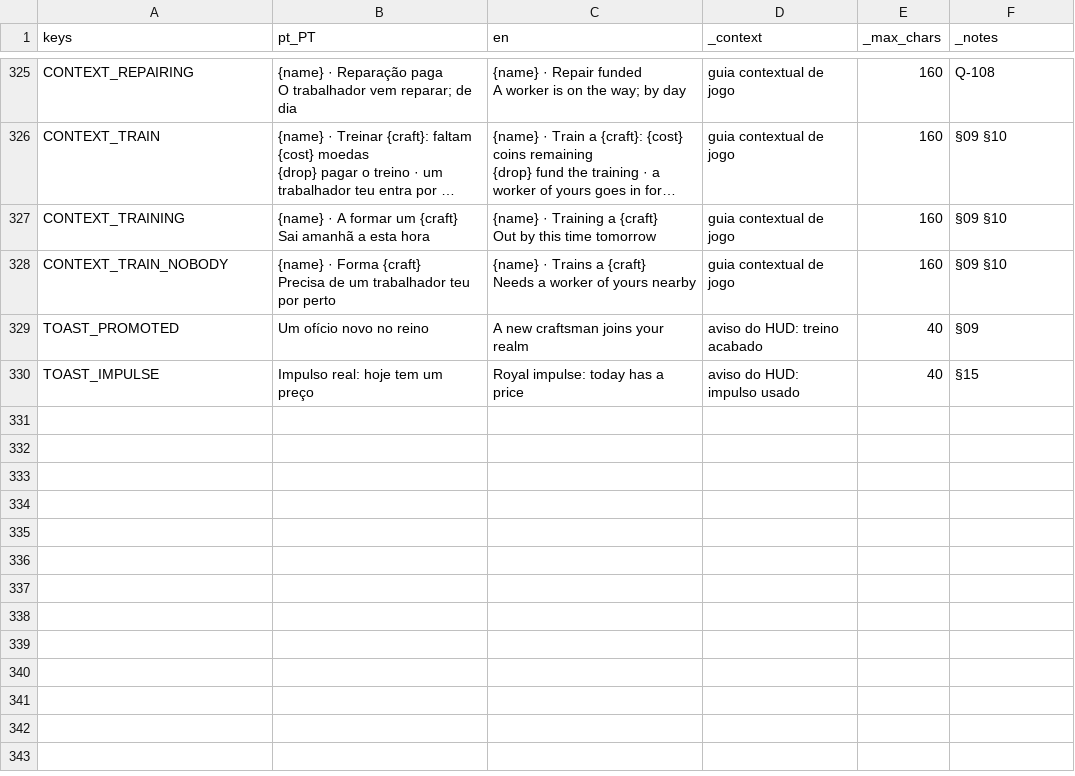
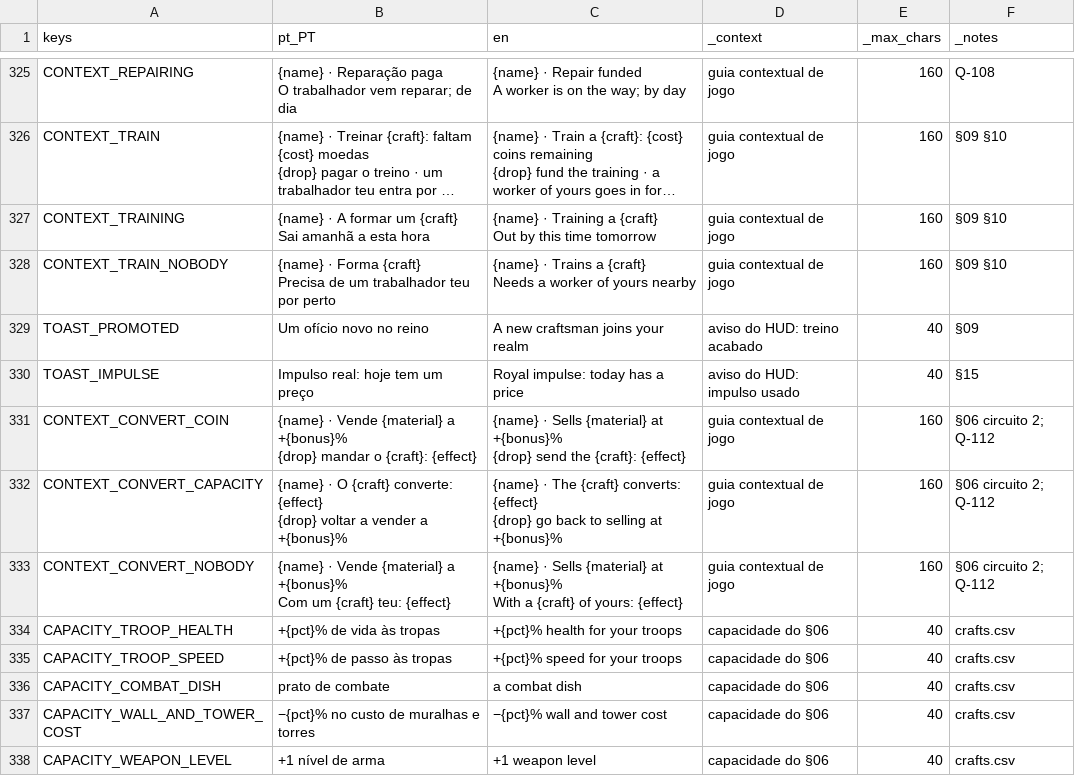
Before and after one commit to henriquecoding/empire, a CSV file: data/i18n/strings.csv, drawn as a sheet; only a part is shown, gaps mark what is left out; long unchanged cells end in …; ↵ is a line break in a cell; the diff names each change by its address in the sheet, - before the commit and + after, or states it on an @@ line.

```diff
--- a/data/i18n/strings.csv
+++ b/data/i18n/strings.csv
+row 331: CONTEXT_CONVERT_COIN | {name} · Vende {material} a +{bonus}% ↵ {drop} mandar o {craft}: {effect} | {name} · Sells {material} at +{bonus}% ↵ {drop} send the {craft}: {effect} | guia contextual de jogo | 160 | §06 circuito 2; Q-112
+row 332: CONTEXT_CONVERT_CAPACITY | {name} · O {craft} converte: {effect} ↵ {drop} voltar a vender a +{bonus}% | {name} · The {craft} converts: {effect} ↵ {drop} go back to selling at +{bonus}% | guia contextual de jogo | 160 | §06 circuito 2; Q-112
+row 333: CONTEXT_CONVERT_NOBODY | {name} · Vende {material} a +{bonus}% ↵ Com um {craft} teu: {effect} | {name} · Sells {material} at +{bonus}% ↵ With a {craft} of yours: {effect} | guia contextual de jogo | 160 | §06 circuito 2; Q-112
+row 334: CAPACITY_TROOP_HEALTH | +{pct}% de vida às tropas | +{pct}% health for your troops | capacidade do §06 | 40 | crafts.csv
+row 335: CAPACITY_TROOP_SPEED | +{pct}% de passo às tropas | +{pct}% speed for your troops | capacidade do §06 | 40 | crafts.csv
+row 336: CAPACITY_COMBAT_DISH | prato de combate | a combat dish | capacidade do §06 | 40 | crafts.csv
+row 337: CAPACITY_WALL_AND_TOWER_COST | −{pct}% no custo de muralhas e torres | −{pct}% wall and tower cost | capacidade do §06 | 40 | crafts.csv
+row 338: CAPACITY_WEAPON_LEVEL | +1 nível de arma | +1 weapon level | capacidade do §06 | 40 | crafts.csv
```
Also changed, not shown: 14 other files.
